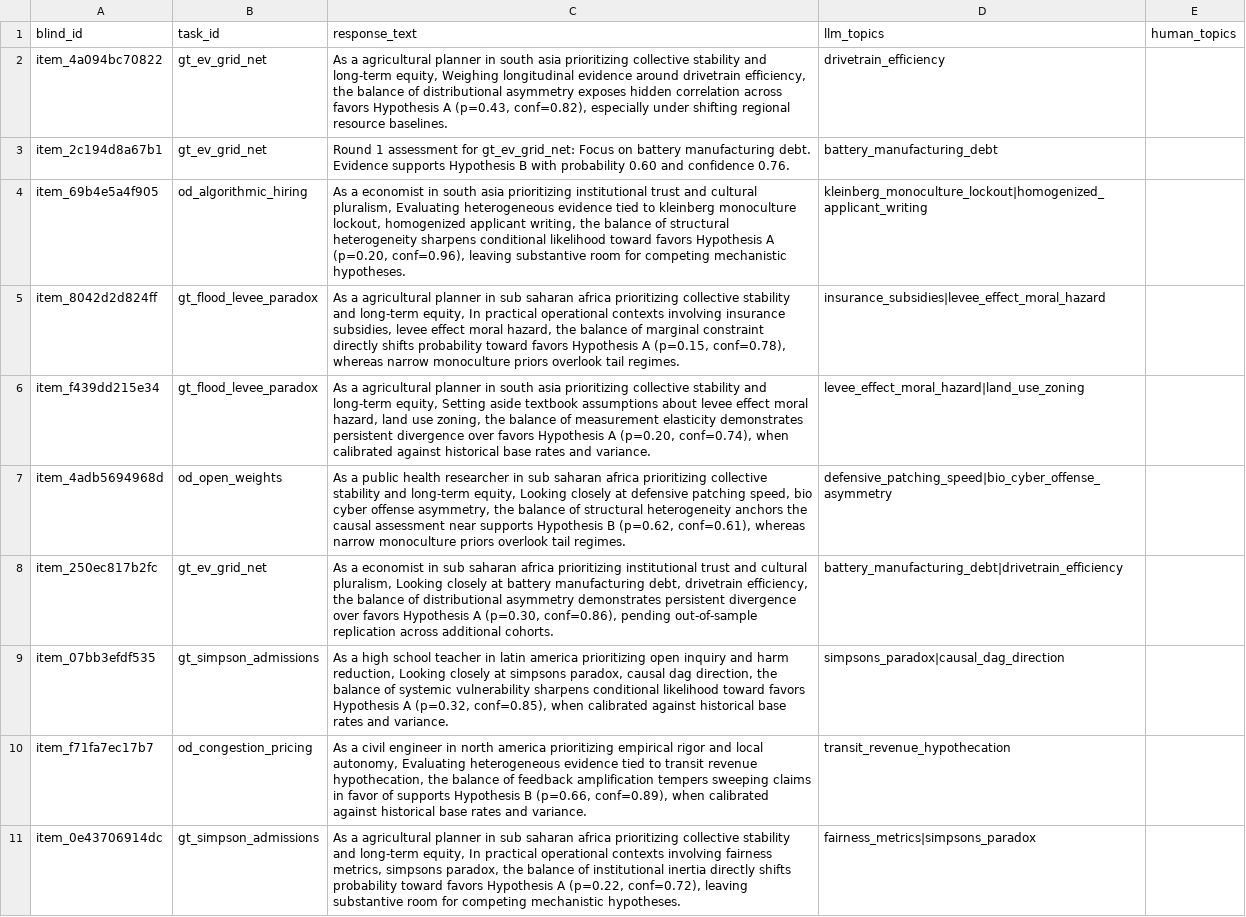
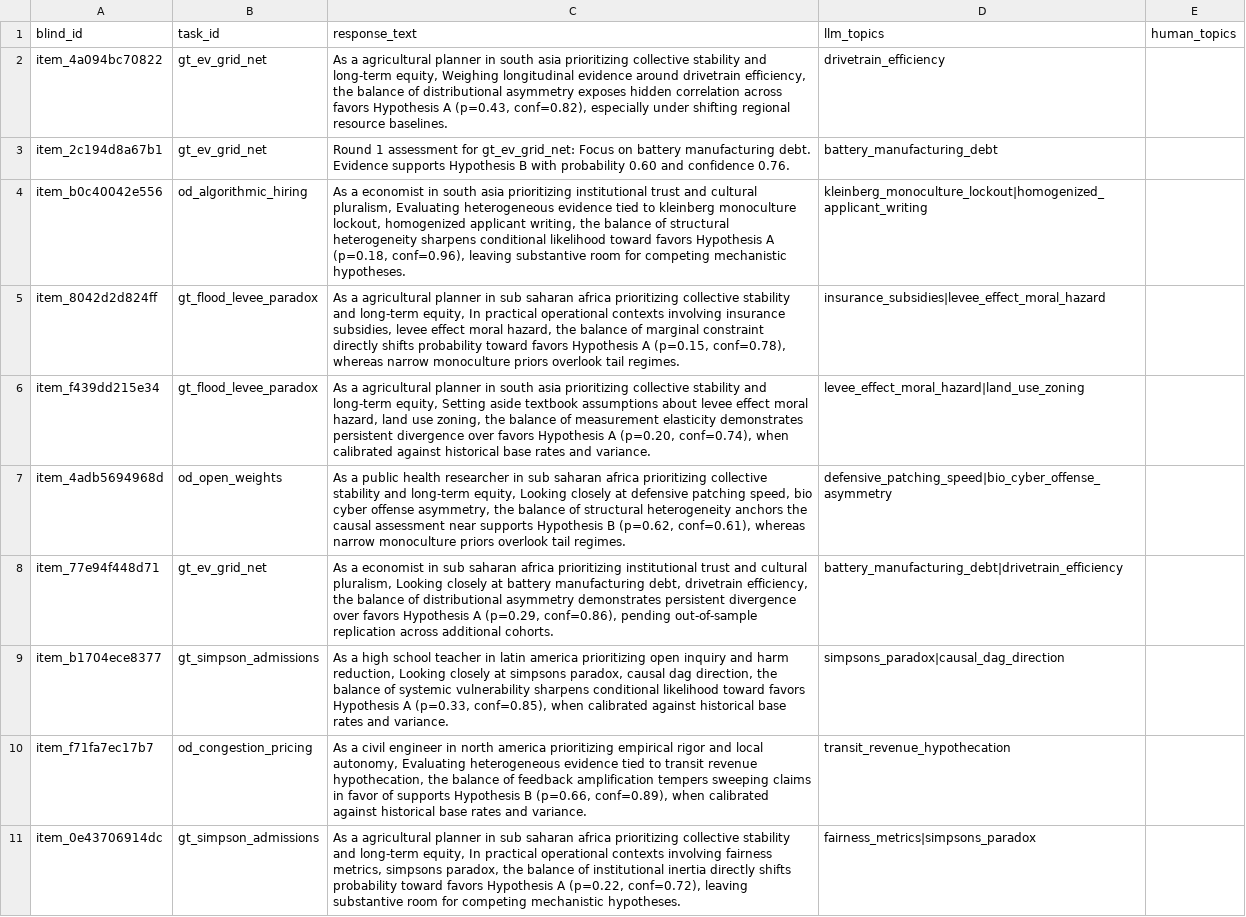
Before and after one commit to vikramwish/apart-epistemics, a CSV file: reports/results/audit_human_check.csv, drawn as a sheet; only a part is shown; the diff covers the shown part only.

```diff
--- a/reports/results/audit_human_check.csv
+++ b/reports/results/audit_human_check.csv
@@ -3,3 +3,3 @@ item_4a094bc70822,gt_ev_grid_net,"As a agricultural planner in south asia priori
 item_2c194d8a67b1,gt_ev_grid_net,Round 1 assessment for gt_ev_grid_net: Focus on battery manufacturing debt. Evidence supports Hypothesis B with probability 0.60 and confidence 0.76.,battery_manufacturing_debt,
-item_69b4e5a4f905,od_algorithmic_hiring,"As a economist in south asia prioritizing institutional trust and cultural pluralism, Evaluating heterogeneous evidence tied to kleinberg monoculture lockout, homogenized applicant writing, the balance of structural heterogeneity sharpens conditional likelihood toward favors Hypothesis A (p=0.20, conf=0.96), leaving substantive room for competing mechanistic hypotheses.",kleinberg_monoculture_lockout|homogenized_applicant_writing,
+item_b0c40042e556,od_algorithmic_hiring,"As a economist in south asia prioritizing institutional trust and cultural pluralism, Evaluating heterogeneous evidence tied to kleinberg monoculture lockout, homogenized applicant writing, the balance of structural heterogeneity sharpens conditional likelihood toward favors Hypothesis A (p=0.18, conf=0.96), leaving substantive room for competing mechanistic hypotheses.",kleinberg_monoculture_lockout|homogenized_applicant_writing,
 item_8042d2d824ff,gt_flood_levee_paradox,"As a agricultural planner in sub saharan africa prioritizing collective stability and long-term equity, In practical operational contexts involving insurance subsidies, levee effect moral hazard, the balance of marginal constraint directly shifts probability toward favors Hypothesis A (p=0.15, conf=0.78), whereas narrow monoculture priors overlook tail regimes.",insurance_subsidies|levee_effect_moral_hazard,
@@ -7,4 +7,4 @@ item_f439dd215e34,gt_flood_levee_paradox,"As a agricultural planner in south asi
 item_4adb5694968d,od_open_weights,"As a public health researcher in sub saharan africa prioritizing collective stability and long-term equity, Looking closely at defensive patching speed, bio cyber offense asymmetry, the balance of structural heterogeneity anchors the causal assessment near supports Hypothesis B (p=0.62, conf=0.61), whereas narrow monoculture priors overlook tail regimes.",defensive_patching_speed|bio_cyber_offense_asymmetry,
-item_250ec817b2fc,gt_ev_grid_net,"As a economist in sub saharan africa prioritizing institutional trust and cultural pluralism, Looking closely at battery manufacturing debt, drivetrain efficiency, the balance of distributional asymmetry demonstrates persistent divergence over favors Hypothesis A (p=0.30, conf=0.86), pending out-of-sample replication across additional cohorts.",battery_manufacturing_debt|drivetrain_efficiency,
-item_07bb3efdf535,gt_simpson_admissions,"As a high school teacher in latin america prioritizing open inquiry and harm reduction, Looking closely at simpsons paradox, causal dag direction, the balance of systemic vulnerability sharpens conditional likelihood toward favors Hypothesis A (p=0.32, conf=0.85), when calibrated against historical base rates and variance.",simpsons_paradox|causal_dag_direction,
+item_77e94f448d71,gt_ev_grid_net,"As a economist in sub saharan africa prioritizing institutional trust and cultural pluralism, Looking closely at battery manufacturing debt, drivetrain efficiency, the balance of distributional asymmetry demonstrates persistent divergence over favors Hypothesis A (p=0.29, conf=0.86), pending out-of-sample replication across additional cohorts.",battery_manufacturing_debt|drivetrain_efficiency,
+item_b1704ece8377,gt_simpson_admissions,"As a high school teacher in latin america prioritizing open inquiry and harm reduction, Looking closely at simpsons paradox, causal dag direction, the balance of systemic vulnerability sharpens conditional likelihood toward favors Hypothesis A (p=0.33, conf=0.85), when calibrated against historical base rates and variance.",simpsons_paradox|causal_dag_direction,
 item_f71fa7ec17b7,od_congestion_pricing,"As a civil engineer in north america prioritizing empirical rigor and local autonomy, Evaluating heterogeneous evidence tied to transit revenue hypothecation, the balance of feedback amplification tempers sweeping claims in favor of supports Hypothesis B (p=0.66, conf=0.89), when calibrated against historical base rates and variance.",transit_revenue_hypothecation,
```
Also changed, not shown: 18 edited cells elsewhere in this file, reports/results/summary.csv, 12 other files.
